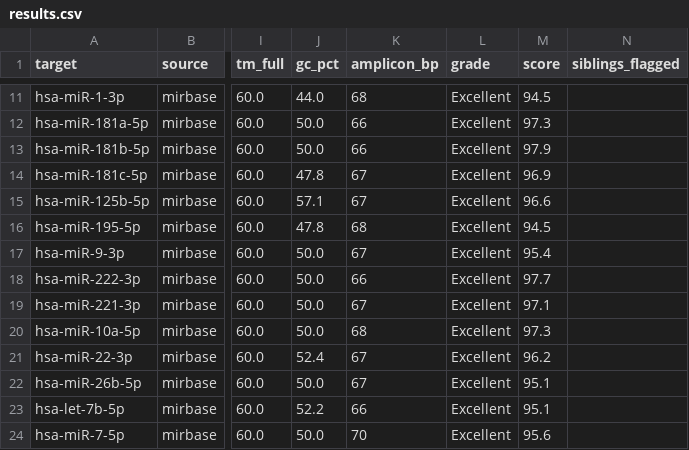
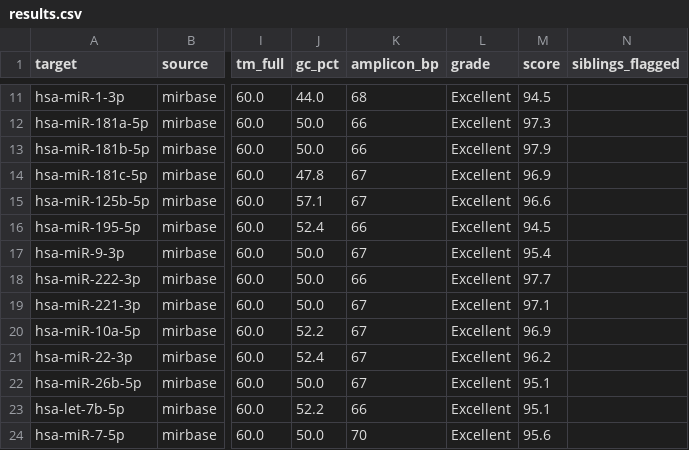
Before and after one commit to gnowV21/primer-designer, a CSV file: validation/results.csv, drawn as a sheet; only a part is shown, gaps mark what is left out; the diff covers the shown part only; the diff names each change by its address in the sheet, - before the commit and + after, or states it on an @@ line.

```diff
--- a/validation/results.csv
+++ b/validation/results.csv
-J16 (gc_pct): 47.8
+J16 (gc_pct): 52.4
-K16 (amplicon_bp): 68
+K16 (amplicon_bp): 66
-J20 (gc_pct): 50.0
+J20 (gc_pct): 52.2
-K20 (amplicon_bp): 68
+K20 (amplicon_bp): 67
-M20 (score): 97.3
+M20 (score): 96.9
```
Also changed, not shown: 72 edited cells elsewhere in this file, 17 other files.
